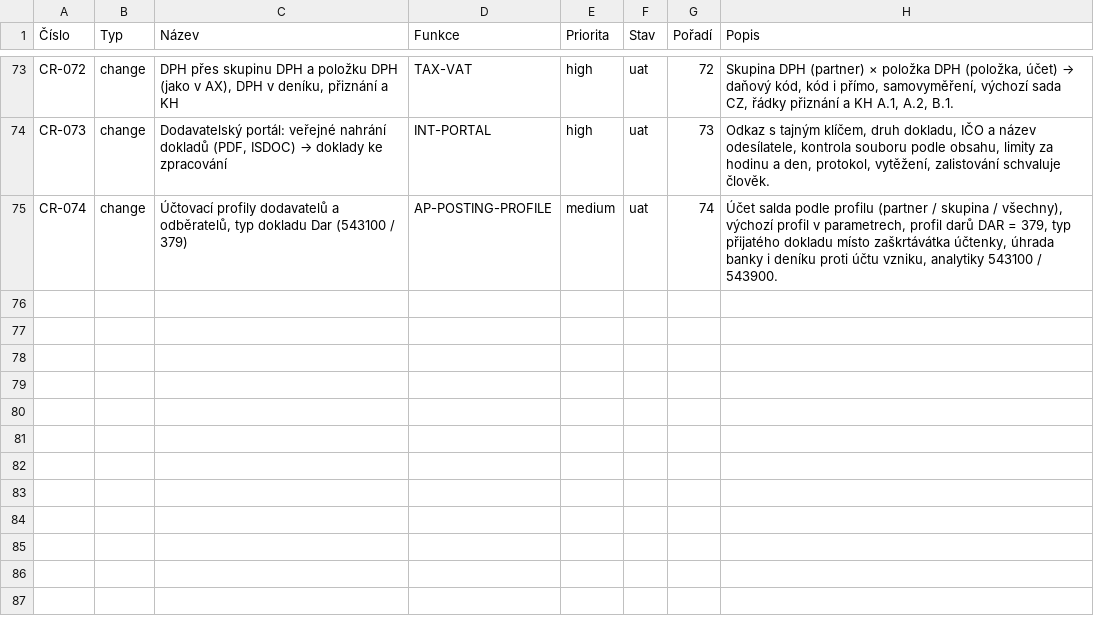
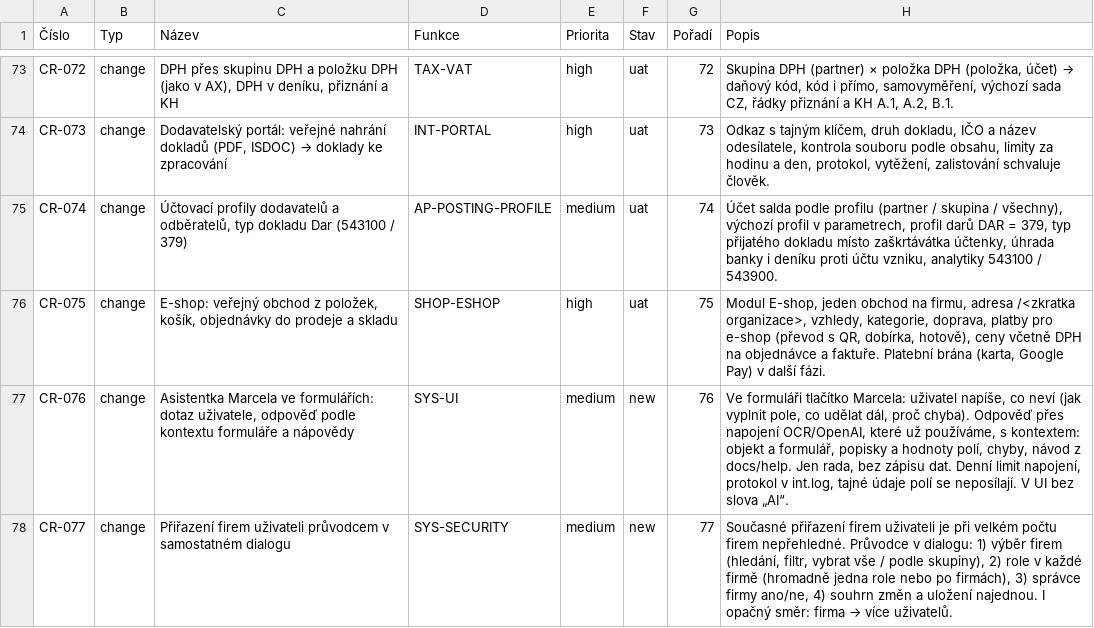
Before and after one commit to bregovic/shanon, a CSV file: docs/qa/3-pozadavky.csv, drawn as a sheet; only a part is shown, gaps mark what is left out.

Commit message:
feat(shop): modul E-shop — veřejný obchod organizace (/<zkratka>), katalog z položek v e-shopu, kategorie, 3 vzhledy, košík, doprava a platby pro e-shop, objednávka → prodejní objednávka s cenami s DPH + rezervace, záloha s QR, potvrzení e-mailem, stránky s podmínkami; ceny včetně DPH na objednávce a faktuře [CR-075]; do fronty CR-076 asistentka Marcela, CR-077 průvodce přiřazením firem

```diff
--- a/docs/qa/3-pozadavky.csv
+++ b/docs/qa/3-pozadavky.csv
@@ -75 +75,4 @@ CR-073;change;Dodavatelský portál: veřejné nahrání dokladů (PDF, ISDOC)
 CR-074;change;Účtovací profily dodavatelů a odběratelů, typ dokladu Dar (543100 / 379);AP-POSTING-PROFILE;medium;uat;74;Účet salda podle profilu (partner / skupina / všechny), výchozí profil v parametrech, profil darů DAR = 379, typ přijatého dokladu místo zaškrtávátka účtenky, úhrada banky i deníku proti účtu vzniku, analytiky 543100 / 543900.
+CR-075;change;E-shop: veřejný obchod z položek, košík, objednávky do prodeje a skladu;SHOP-ESHOP;high;uat;75;Modul E-shop, jeden obchod na firmu, adresa /<zkratka organizace>, vzhledy, kategorie, doprava, platby pro e-shop (převod s QR, dobírka, hotově), ceny včetně DPH na objednávce a faktuře. Platební brána (karta, Google Pay) v další fázi.
+CR-076;change;Asistentka Marcela ve formulářích: dotaz uživatele, odpověď podle kontextu formuláře a nápovědy;SYS-UI;medium;new;76;Ve formuláři tlačítko Marcela: uživatel napíše, co neví (jak vyplnit pole, co udělat dál, proč chyba). Odpověď přes napojení OCR/OpenAI, které už používáme, s kontextem: objekt a formulář, popisky a hodnoty polí, chyby, návod z docs/help. Jen rada, bez zápisu dat. Denní limit napojení, protokol v int.log, tajné údaje polí se neposílají. V UI bez slova „AI“.
+CR-077;change;Přiřazení firem uživateli průvodcem v samostatném dialogu;SYS-SECURITY;medium;new;77;Současné přiřazení firem uživateli je při velkém počtu firem nepřehledné. Průvodce v dialogu: 1) výběr firem (hledání, filtr, vybrat vše / podle skupiny), 2) role v každé firmě (hromadně jedna role nebo po firmách), 3) správce firmy ano/ne, 4) souhrn změn a uložení najednou. I opačný směr: firma → více uživatelů.
```
Also changed, not shown: docs/qa/1-funkce.csv, docs/qa/2-scenare.csv, 31 other files.
